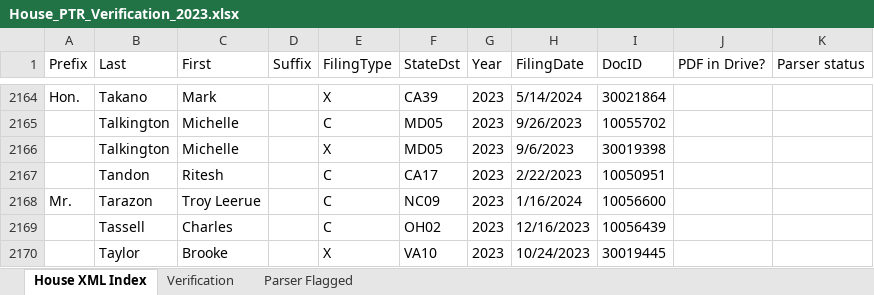
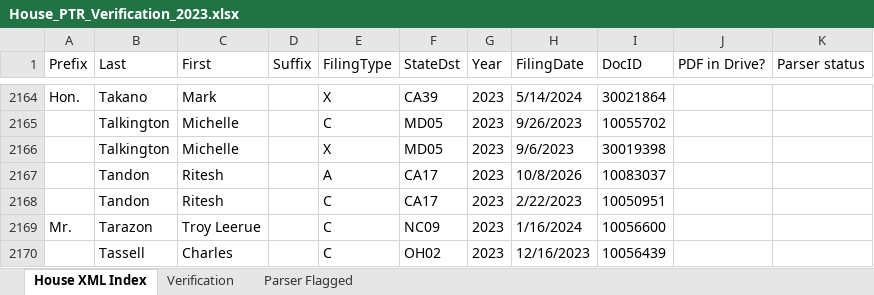
Before and after one commit to StrokeOfLuck/house-ptr-scraper, an Excel workbook: data/03_verification/House_PTR_Verification_2023.xlsx, sheet House XML Index, drawn as a sheet; only a part is shown, gaps mark what is left out; the shorter side is filled out with more unchanged rows; values as stored, in another font and other column widths than the file's, no borders; the diff names each change by its address in the sheet, - before the commit and + after, or states it on an @@ line.

```diff
--- a/data/03_verification/House_PTR_Verification_2023.xlsx (sheet House XML Index)
+++ b/data/03_verification/House_PTR_Verification_2023.xlsx (sheet House XML Index)
+row 2167:  | Tandon | Ritesh |  | A | CA17 | 2023 | 10/8/2026 | 10083037
```
Also changed, not shown: data/03_verification/House_PTR_Verification_2021.xlsx, data/03_verification/House_PTR_Verification_2022.xlsx, 16 other files.
